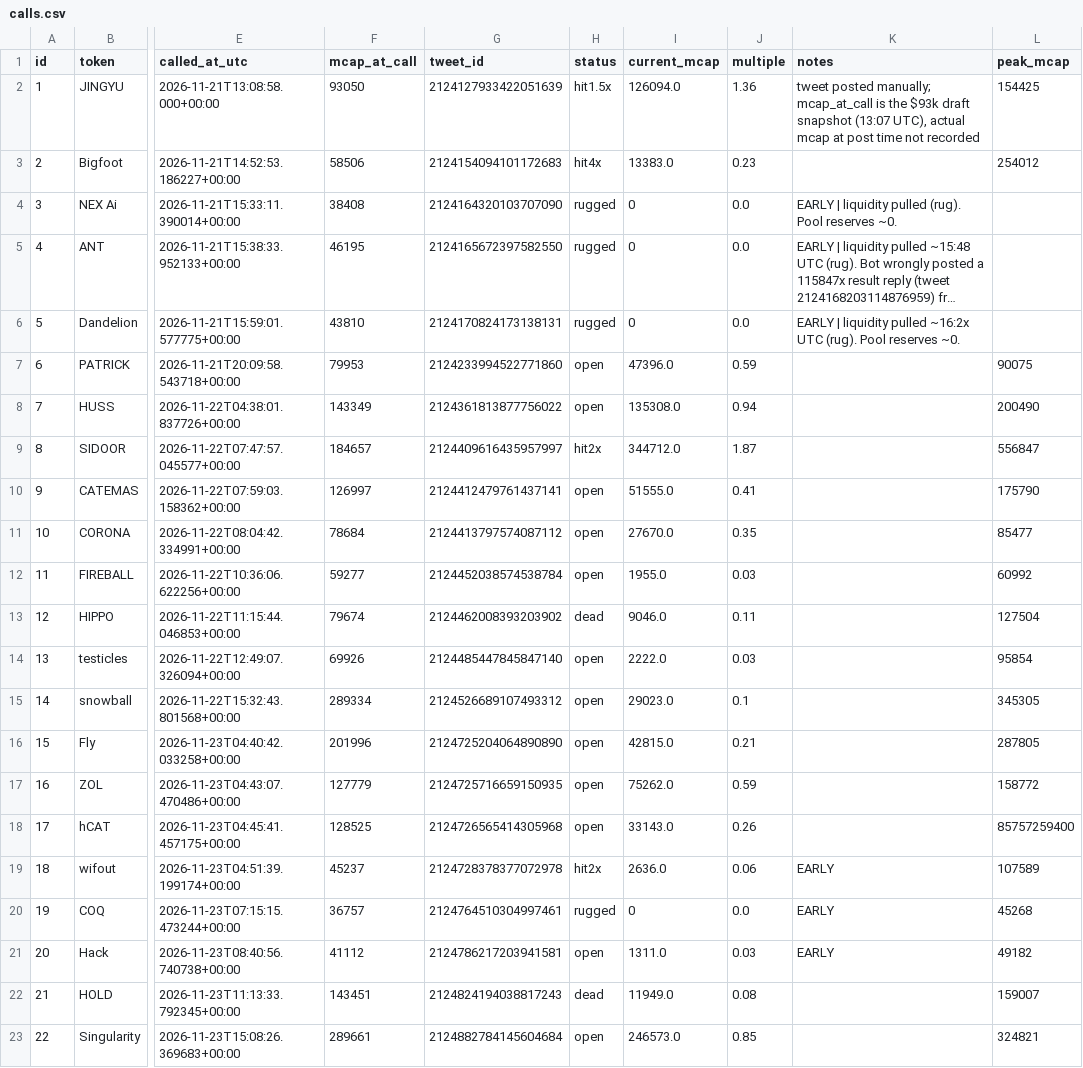
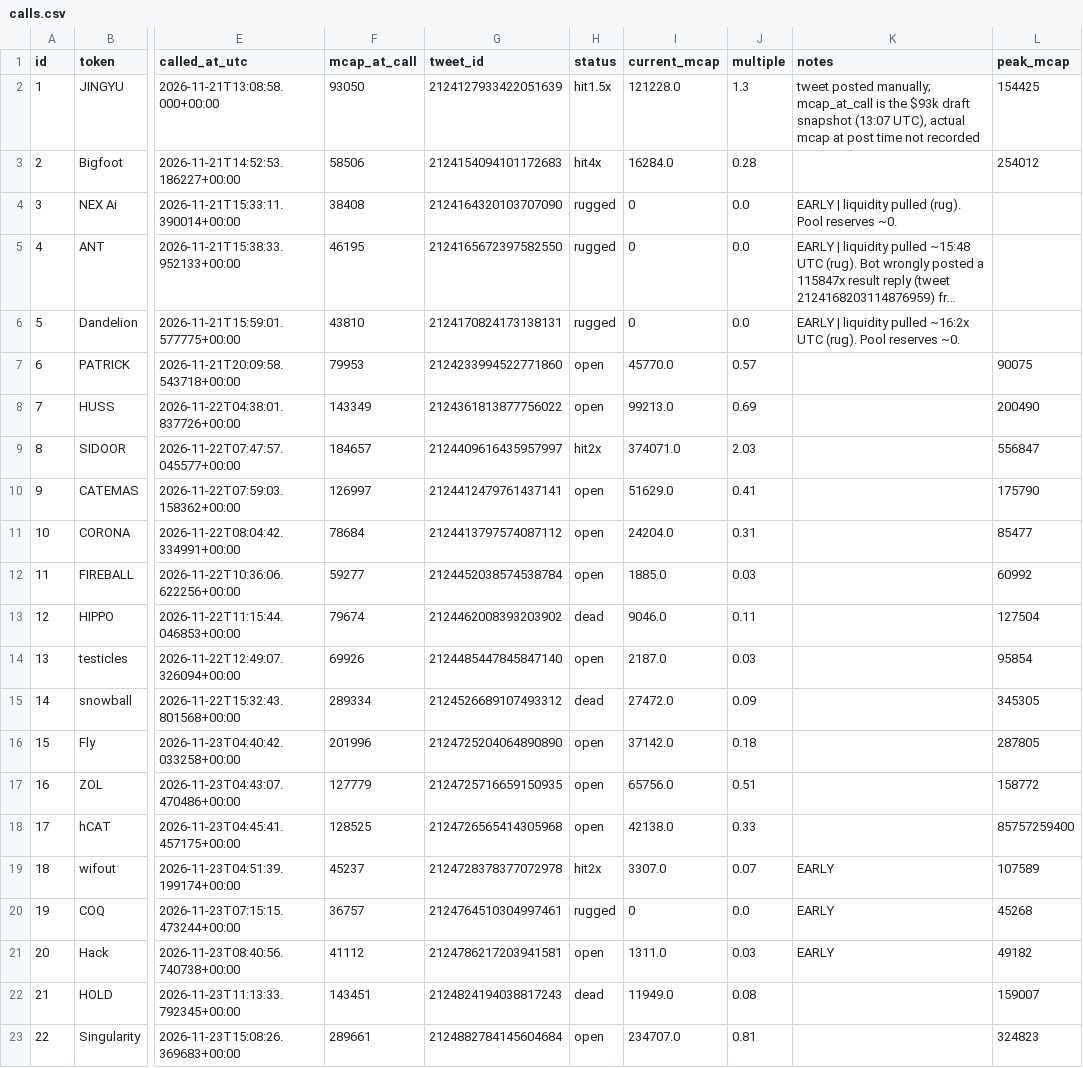
Before and after one commit to j6n7jjdm78-source/Luke-Daly, a CSV file: calls.csv, drawn as a sheet; only a part is shown, gaps mark what is left out; long unchanged cells end in …; the diff names each change by its address in the sheet, - before the commit and + after, or states it on an @@ line.

```diff
--- a/calls.csv
+++ b/calls.csv
-I2 (current_mcap): 126094.0
+I2 (current_mcap): 121228.0
-J2 (multiple): 1.36
+J2 (multiple): 1.3
-I3 (current_mcap): 13383.0
+I3 (current_mcap): 16284.0
-J3 (multiple): 0.23
+J3 (multiple): 0.28
-I7 (current_mcap): 47396.0
+I7 (current_mcap): 45770.0
-J7 (multiple): 0.59
+J7 (multiple): 0.57
-I8 (current_mcap): 135308.0
+I8 (current_mcap): 99213.0
-J8 (multiple): 0.94
+J8 (multiple): 0.69
-I9 (current_mcap): 344712.0
+I9 (current_mcap): 374071.0
-J9 (multiple): 1.87
+J9 (multiple): 2.03
-I10 (current_mcap): 51555.0
+I10 (current_mcap): 51629.0
-I11 (current_mcap): 27670.0
+I11 (current_mcap): 24204.0
-J11 (multiple): 0.35
+J11 (multiple): 0.31
-I12 (current_mcap): 1955.0
+I12 (current_mcap): 1885.0
-I14 (current_mcap): 2222.0
+I14 (current_mcap): 2187.0
-H15 (status): open
+H15 (status): dead
-I15 (current_mcap): 29023.0
+I15 (current_mcap): 27472.0
-J15 (multiple): 0.1
+J15 (multiple): 0.09
-I16 (current_mcap): 42815.0
+I16 (current_mcap): 37142.0
-J16 (multiple): 0.21
+J16 (multiple): 0.18
-I17 (current_mcap): 75262.0
+I17 (current_mcap): 65756.0
-J17 (multiple): 0.59
+J17 (multiple): 0.51
-I18 (current_mcap): 33143.0
+I18 (current_mcap): 42138.0
-J18 (multiple): 0.26
+J18 (multiple): 0.33
-I19 (current_mcap): 2636.0
+I19 (current_mcap): 3307.0
-J19 (multiple): 0.06
+J19 (multiple): 0.07
-I23 (current_mcap): 246573.0
+I23 (current_mcap): 234707.0
-J23 (multiple): 0.85
+J23 (multiple): 0.81
-L23 (peak_mcap): 324821
+L23 (peak_mcap): 324823
```
Also changed, not shown: state/candidates.csv.
